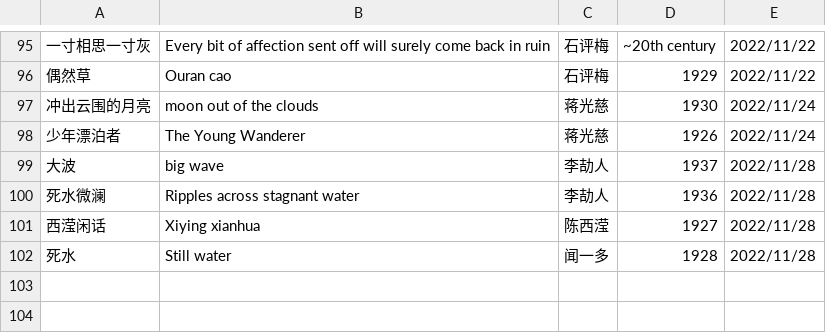
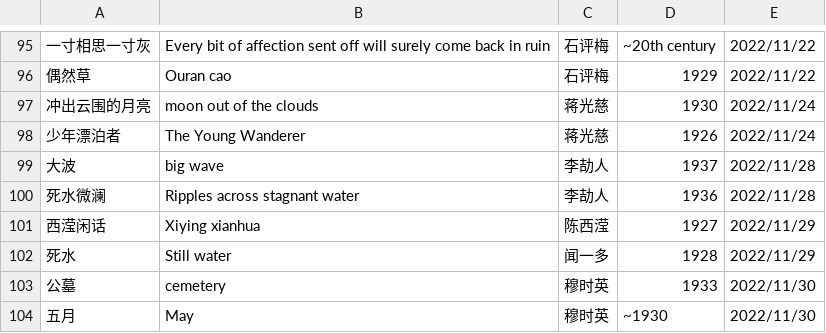
Before and after one commit to shjwudp/shu, a CSV file: index.csv, drawn as a sheet; only a part is shown, gaps mark what is left out.

```diff
--- a/index.csv
+++ b/index.csv
@@ -100,3 +100,5 @@
 死水微澜,Ripples across stagnant water,李劼人,1936,2022/11/28
-西滢闲话,Xiying xianhua,陈西滢,1927,2022/11/28
-死水,Still water,闻一多,1928,2022/11/28
+西滢闲话,Xiying xianhua,陈西滢,1927,2022/11/29
+死水,Still water,闻一多,1928,2022/11/29
+公墓,cemetery,穆时英,1933,2022/11/30
+五月,May,穆时英,~1930,2022/11/30
```
Also changed, not shown: 2 other files.
